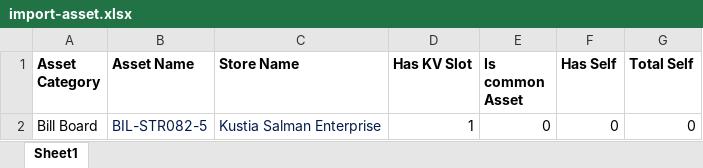
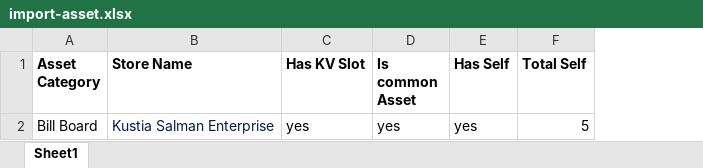
Before and after one commit to mainul-remark/asset-management-remark, an Excel workbook: public/import-samples/import-asset.xlsx, sheet Sheet1, drawn as a sheet; values as stored, in another font and other column widths than the file's, no borders; removed rows and columns are numbered as before the commit, all else as after; the diff names each change by its address in the sheet, - before the commit and + after, or states it on an @@ line.

Commit message:
* kv files code add *kv files validation according to kv * asset type code + double side option add

```diff
--- a/public/import-samples/import-asset.xlsx (sheet Sheet1)
+++ b/public/import-samples/import-asset.xlsx (sheet Sheet1)
-column B (Asset Name), row 2: BIL-STR082-5
-C2 (Has KV Slot): 1
+C2 (Has KV Slot): yes
-D2 (Is common Asset): 0
+D2 (Is common Asset): yes
-E2 (Has Self): 0
+E2 (Has Self): yes
-F2 (Total Self): 0
+F2 (Total Self): 5
```
Also changed, not shown: 15 other files.
